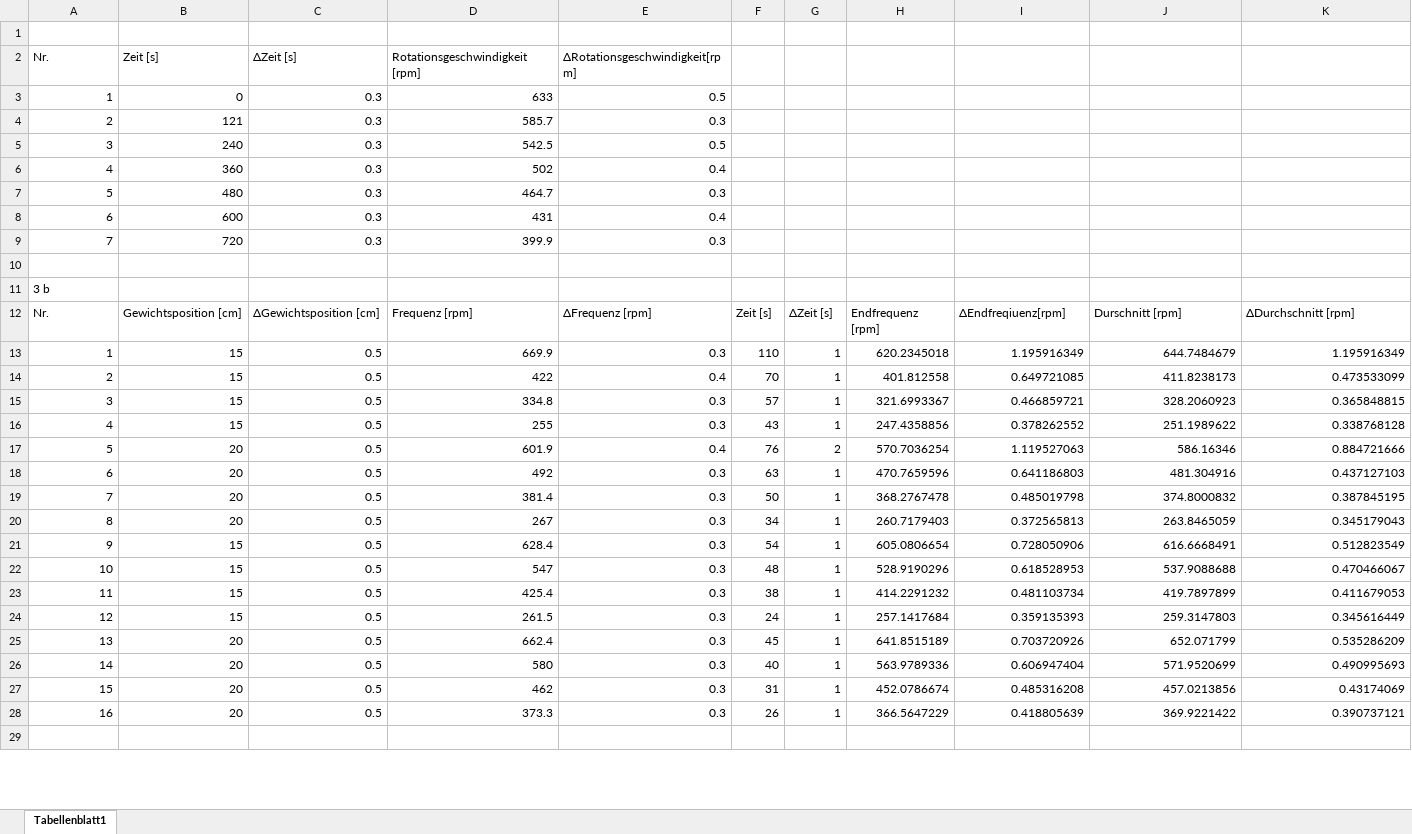
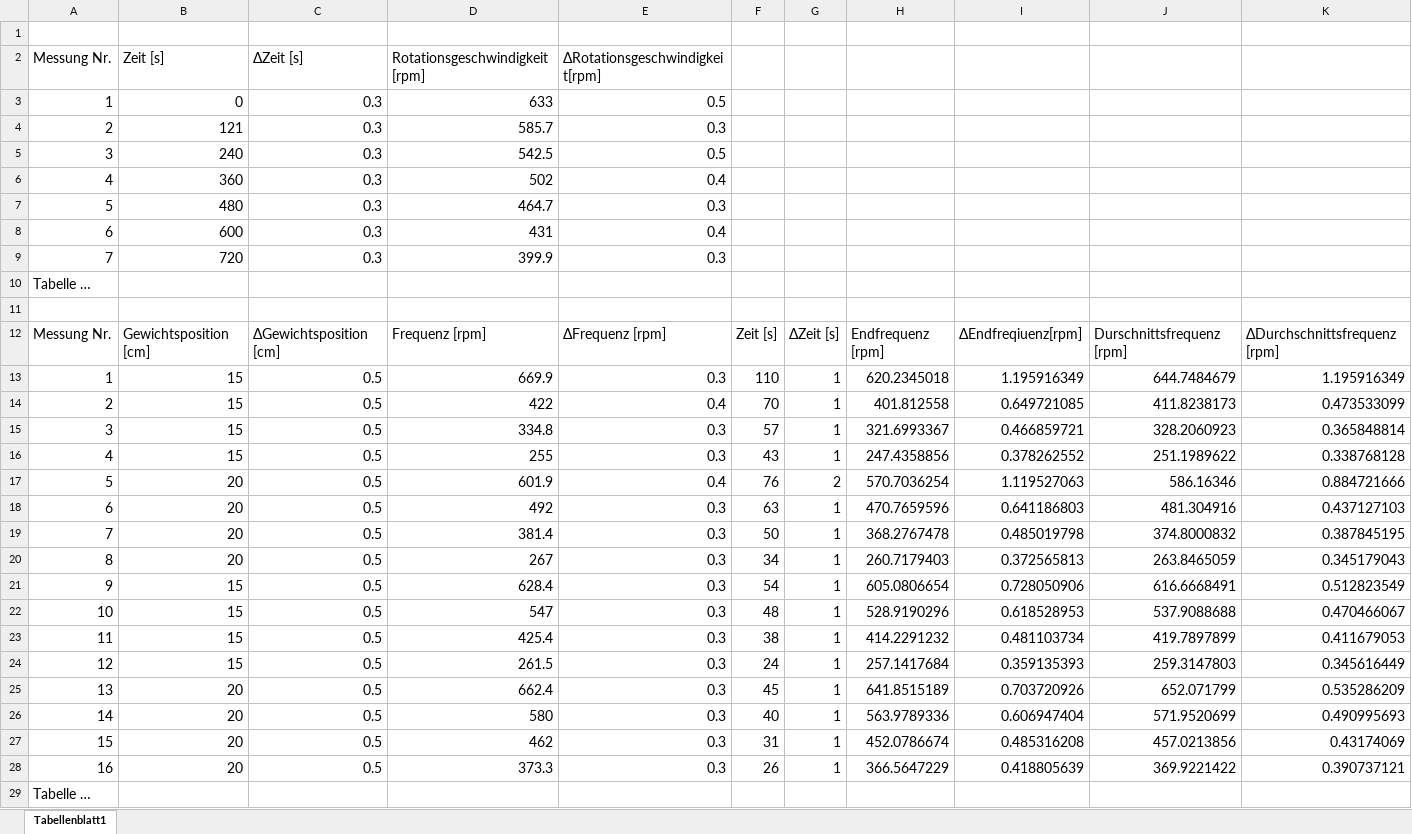
Before and after one commit to MajestyQ/Lectures, an Excel workbook: 213 - Kreisel/Kreisel.xlsx, sheet Tabellenblatt1, drawn as a sheet; only a part is shown; values as stored, in another font and other column widths than the file's, no borders; charts and pictures and conditional formats not drawn; removed rows and columns are numbered as before the commit, all else as after; the diff covers the shown part only; the diff names each change by its address in the sheet, - before the commit and + after, or states it on an @@ line.

Commit message:
Tabellenverbesserung

```diff
--- a/213 - Kreisel/Kreisel.xlsx (sheet Tabellenblatt1)
+++ b/213 - Kreisel/Kreisel.xlsx (sheet Tabellenblatt1)
-A2: Nr.
+A2: Messung Nr.
@@ A2:E9 text size: larger @@
+row 10: Tabelle …
-row 11: 3 b
-A12: Nr.
+A12: Messung Nr.
@@ A12:K28 text size: larger @@
-J12: Durschnitt [rpm]
+J12: Durschnittsfrequenz [rpm]
-K12: ΔDurchschnitt [rpm]
+K12: ΔDurchschnittsfrequenz [rpm]
-K15: 0.365848815
+K15: 0.365848814
-A29: (empty)
+A29: Tabelle …
```
Also changed, not shown: cell formats elsewhere in this sheet, formulas that keep their value, charts or pictures.
